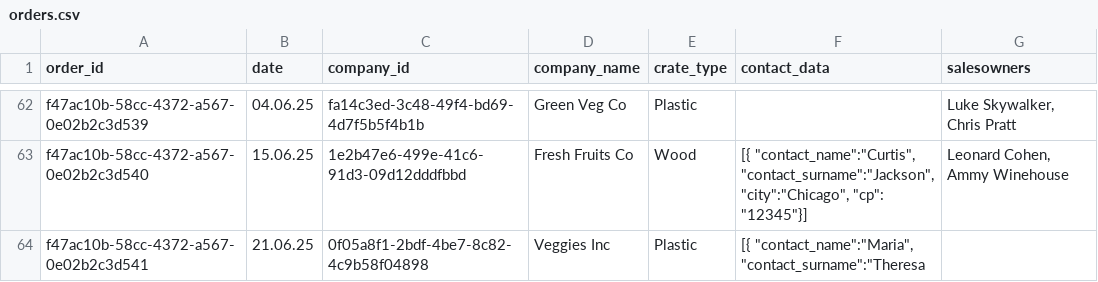
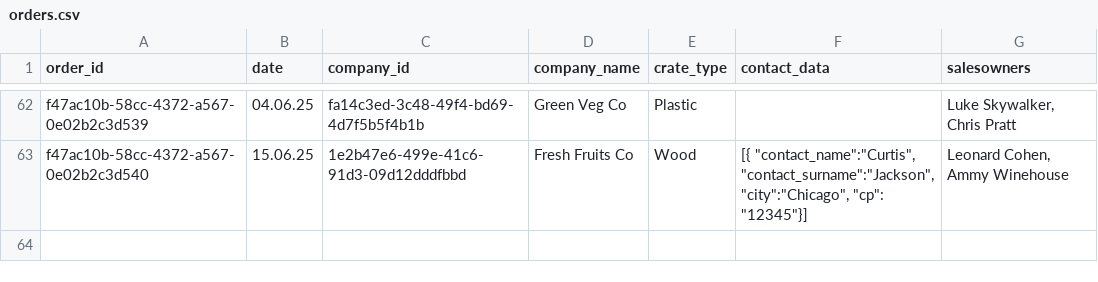
Before and after one commit to nicolasmns/data-engineering-test, a CSV file: resources/orders.csv, drawn as a sheet; only a part is shown, gaps mark what is left out.

Commit message:
Extended the orders.csv and added task 6 to readme

```diff
--- a/resources/orders.csv
+++ b/resources/orders.csv
@@ -63,3 +63 @@ f47ac10b-58cc-4372-a567-0e02b2c3d539;04.06.25;fa14c3ed-3c48-49f4-bd69-4d7f5b5f4b
 f47ac10b-58cc-4372-a567-0e02b2c3d540;15.06.25;1e2b47e6-499e-41c6-91d3-09d12dddfbbd;Fresh Fruits Co;Wood;"[{ ""contact_name"":""Curtis"", ""contact_surname"":""Jackson"", ""city"":""Chicago"", ""cp"": ""12345""}]";Leonard Cohen, Ammy Winehouse
-f47ac10b-58cc-4372-a567-0e02b2c3d541;21.06.25;0f05a8f1-2bdf-4be7-8c82-4c9b58f04898;Veggies Inc;Plastic;"[{ ""contact_name"":""Maria"", ""contact_surname"":""Theresa
-
```
Also changed, not shown: 1 other file.
